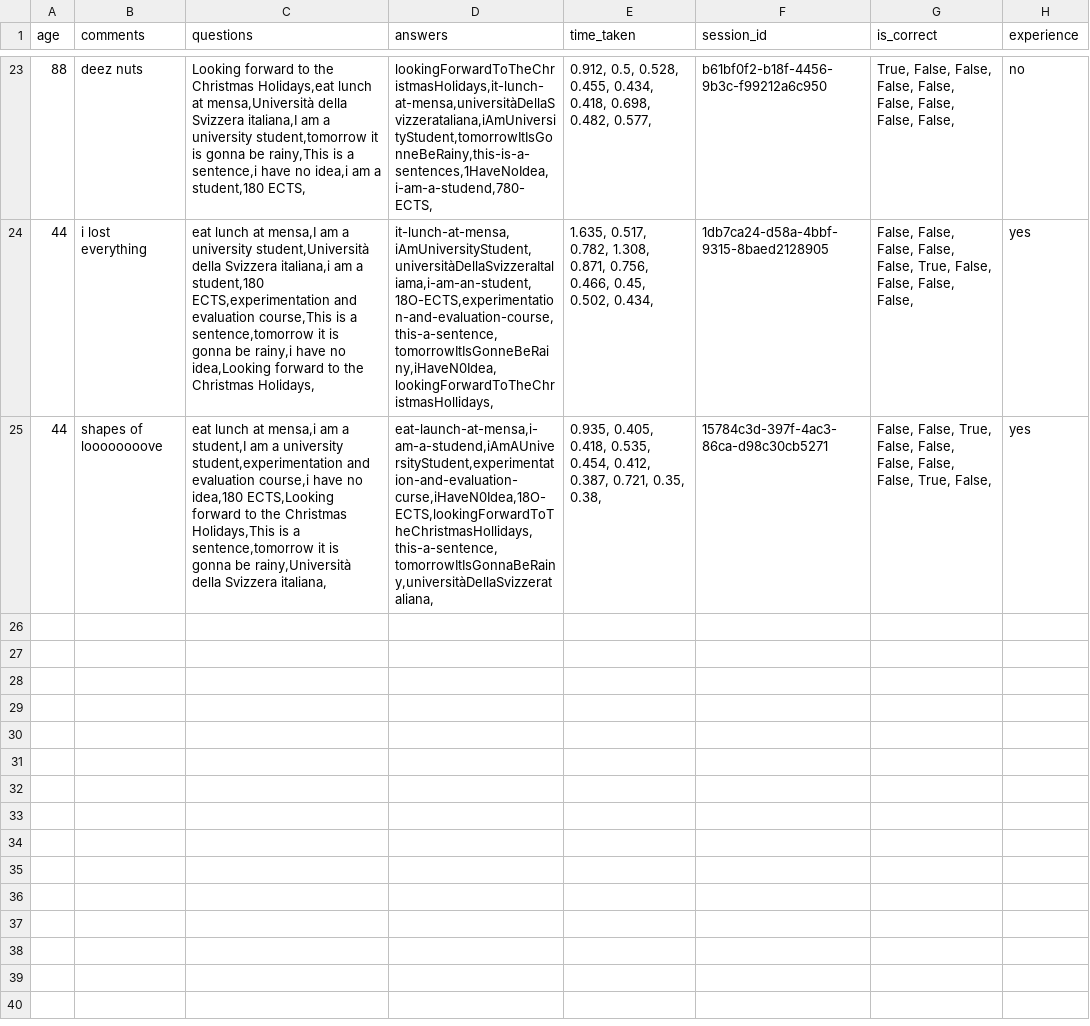
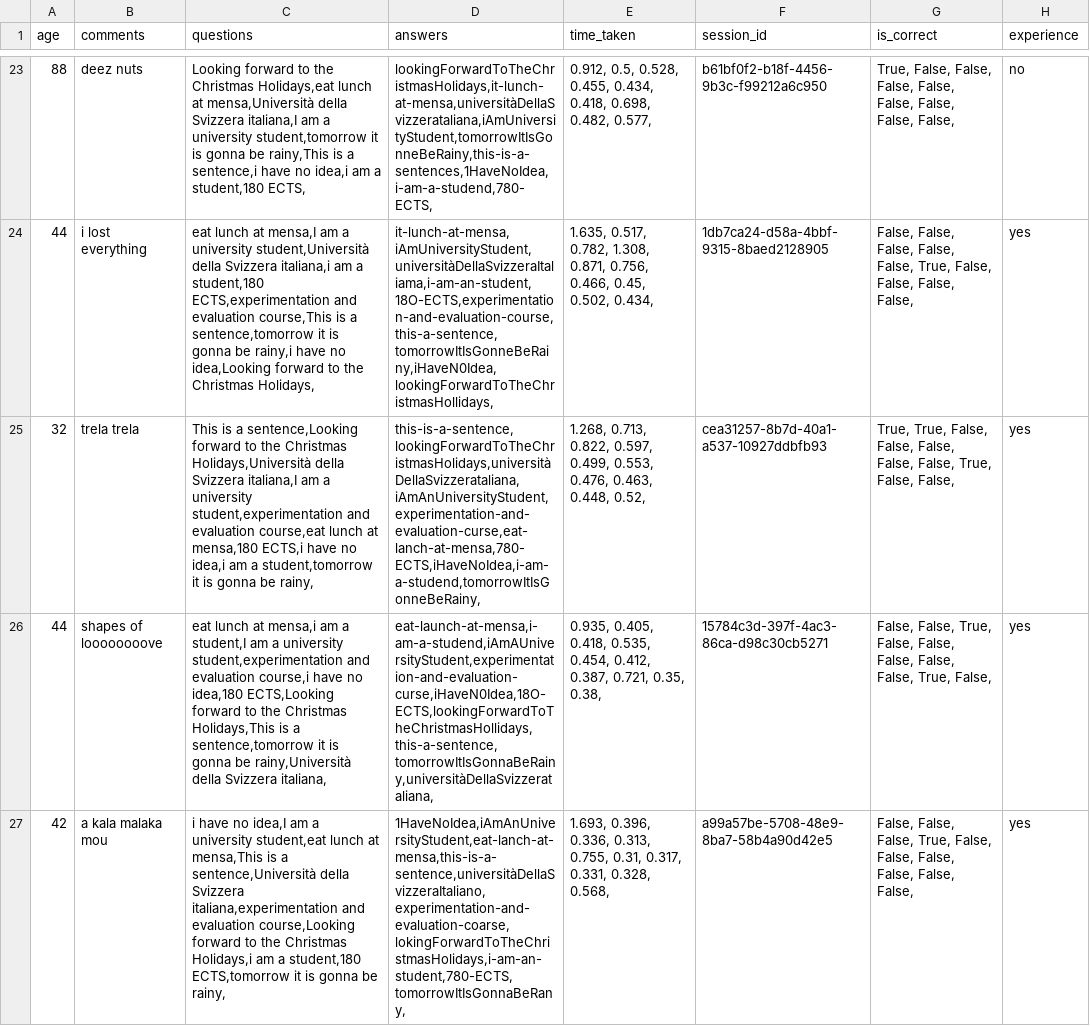
Before and after one commit to likolk/camelCase-vs-kebab-case, a CSV file: exp02/experiment02/demographics.csv, drawn as a sheet; only a part is shown, gaps mark what is left out; the diff covers the shown part only; the diff names each change by its address in the sheet, - before the commit and + after, or states it on an @@ line.

```diff
--- a/exp02/experiment02/demographics.csv
+++ b/exp02/experiment02/demographics.csv
+row 25: 32 | trela trela | This is a sentence,Looking forward to the Christmas Holidays,Università della Svizzera italiana,I am a university student,experimentation and evaluation course,eat lunch at mensa,180 ECTS,i have no idea,i am a student,tomorrow it is gonna be rainy, | this-is-a-sentence,lookingForwardToTheChristmasHolidays,universitàDellaSvizzerataliana,iAmAnUniversityStudent,experimentation-and-evaluation-curse,eat-lanch-at-mensa,780-ECTS,iHaveNoIdea,i-am-a-studend,tomorrowItIsGonneBeRainy, | 1.268, 0.713, 0.822, 0.597, 0.499, 0.553, 0.476, 0.463, 0.448, 0.52, | cea31257-8b7d-40a1-a537-10927ddbfb93 | True, True, False, False, False, False, False, True, False, False, | yes
+row 27: 42 | a kala malaka mou | i have no idea,I am a university student,eat lunch at mensa,This is a sentence,Università della Svizzera italiana,experimentation and evaluation course,Looking forward to the Christmas Holidays,i am a student,180 ECTS,tomorrow it is gonna be rainy, | 1HaveNoIdea,iAmAnUniversityStudent,eat-lanch-at-mensa,this-is-a-sentence,universitàDellaSvizzeraItaliano,experimentation-and-evaluation-coarse,lokingForwardToTheChristmasHolidays,i-am-an-student,780-ECTS,tomorrowItIsGonnaBeRany, | 1.693, 0.396, 0.336, 0.313, 0.755, 0.31, 0.317, 0.331, 0.328, 0.568, | a99a57be-5708-48e9-8ba7-58b4a90d42e5 | False, False, False, True, False, False, False, False, False, False, | yes
```
Also changed, not shown: 2 added rows elsewhere in this file, 1 other file.
